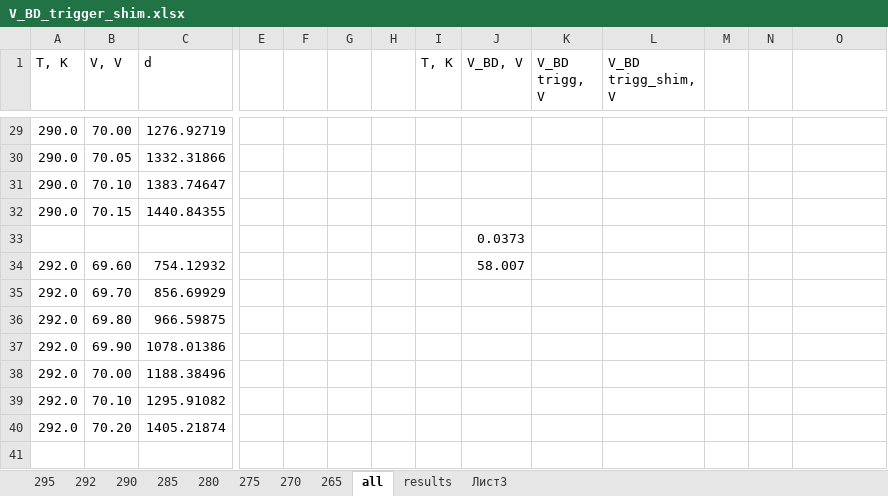
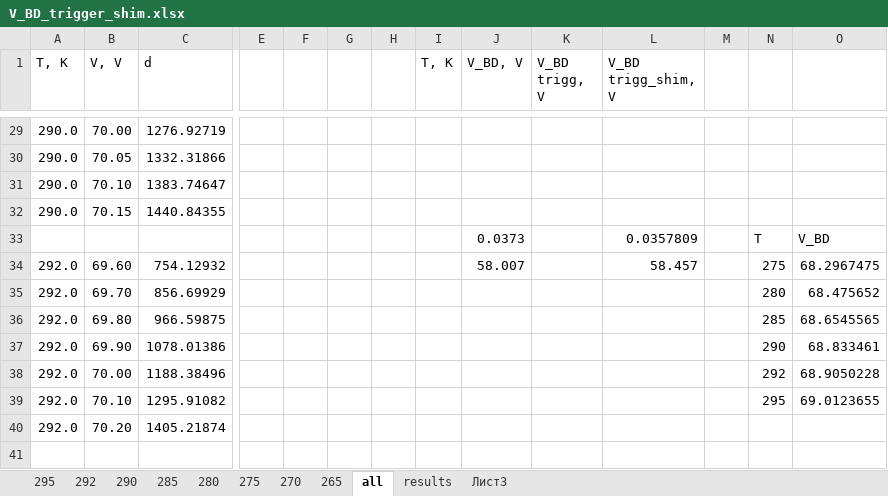
Before and after one commit to Vlad-ole/Afterpulsing, an Excel workbook: V_BD/Hamamatsu S10362-11-100C/V_BD_trigger_shim.xlsx, sheet all, drawn as a sheet; only a part is shown, gaps mark what is left out; values as stored, in another font and other column widths than the file's, no borders; charts and pictures not drawn; removed rows and columns are numbered as before the commit, all else as after; rows hold the shown columns only; the diff names each change by its address in the sheet, - before the commit and + after, or states it on an @@ line.

```diff
--- a/V_BD/Hamamatsu S10362-11-100C/V_BD_trigger_shim.xlsx (sheet all)
+++ b/V_BD/Hamamatsu S10362-11-100C/V_BD_trigger_shim.xlsx (sheet all)
-row 33:  |  |  |  |  |  |  |  | 0.0373
+row 33:  |  |  |  |  |  |  |  | 0.0373 |  | 0.0357809 |  | T | V_BD
-L34 (V_BD trigg_shim, V): (empty)
+L34 (V_BD trigg_shim, V): 58.457
-N34: (empty)
+N34: 275
-O34: (empty)
+O34: 68.2967475
-N35: (empty)
+N35: 280
-O35: (empty)
+O35: 68.475652
-N36: (empty)
+N36: 285
-O36: (empty)
+O36: 68.6545565
-N37: (empty)
+N37: 290
-O37: (empty)
+O37: 68.833461
-N38: (empty)
+N38: 292
-O38: (empty)
+O38: 68.9050228
-N39: (empty)
+N39: 295
-O39: (empty)
+O39: 69.0123655
```
Also changed, not shown: sheet results, charts or pictures, 14 other files.
